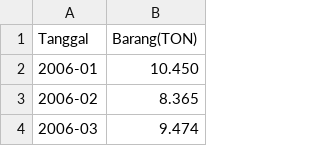
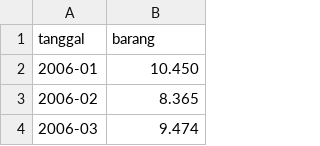
Before and after one commit to alihasan313/psd, a CSV file: Muatan-barang.csv, drawn as a sheet; only a part is shown.

Commit message:
Add files via upload

```diff
--- a/Muatan-barang.csv
+++ b/Muatan-barang.csv
@@ -1,2 +1,2 @@
-Tanggal;Barang(TON)
+tanggal;barang
 2006-01;10.450
```
